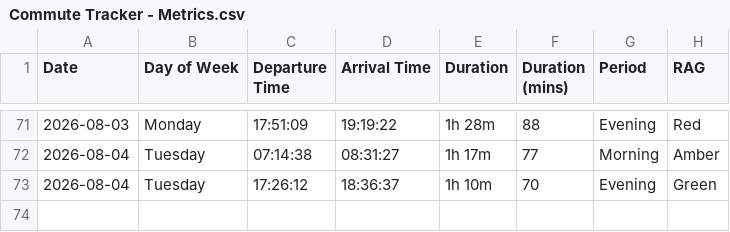
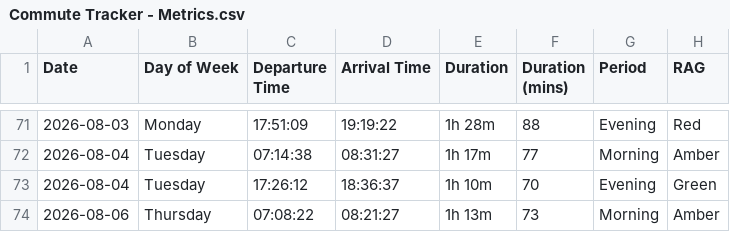
Before and after one commit to clintjb/Commute-Tracking, a CSV file: backup/Commute Tracker - Metrics.csv, drawn as a sheet; only a part is shown, gaps mark what is left out; the diff names each change by its address in the sheet, - before the commit and + after, or states it on an @@ line.

```diff
--- a/backup/Commute Tracker - Metrics.csv
+++ b/backup/Commute Tracker - Metrics.csv
+row 74: 2026-08-06 | Thursday | 07:08:22 | 08:21:27 | 1h 13m | 73 | Morning | Amber
```
Also changed, not shown: 2 other files.
